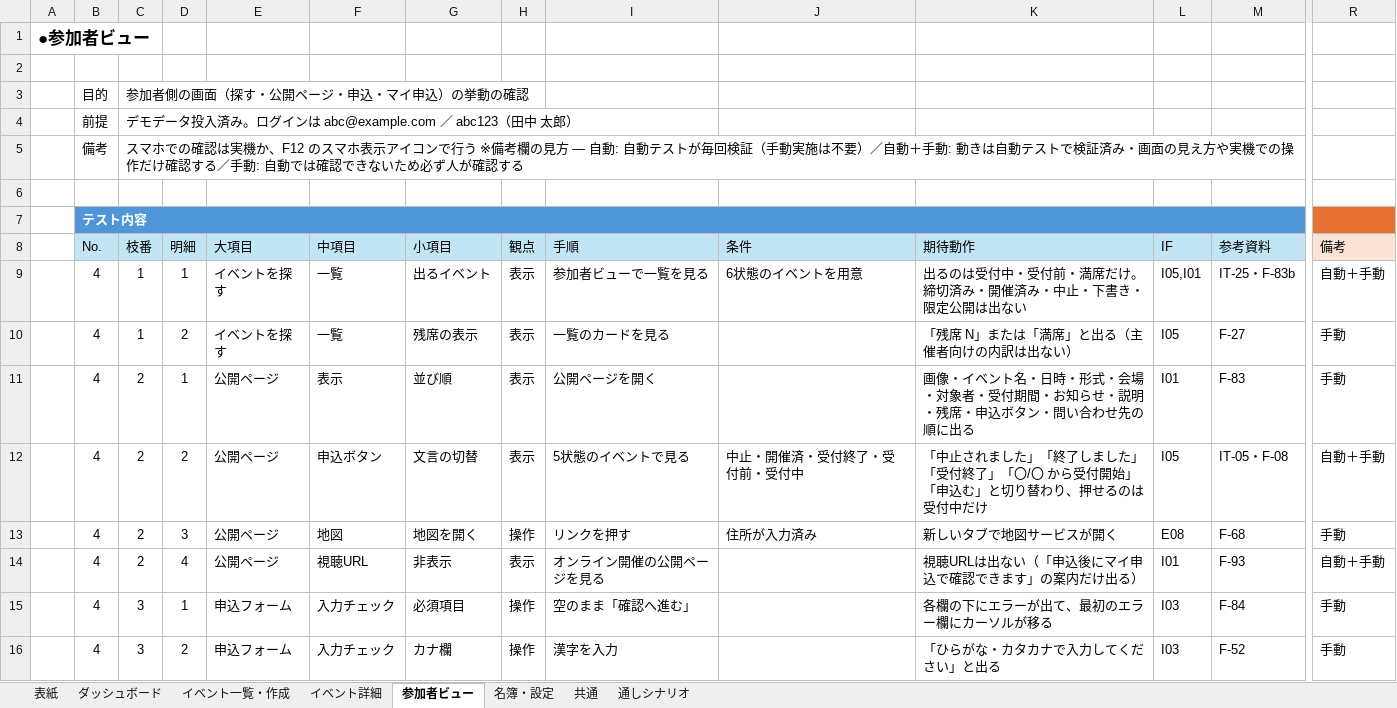
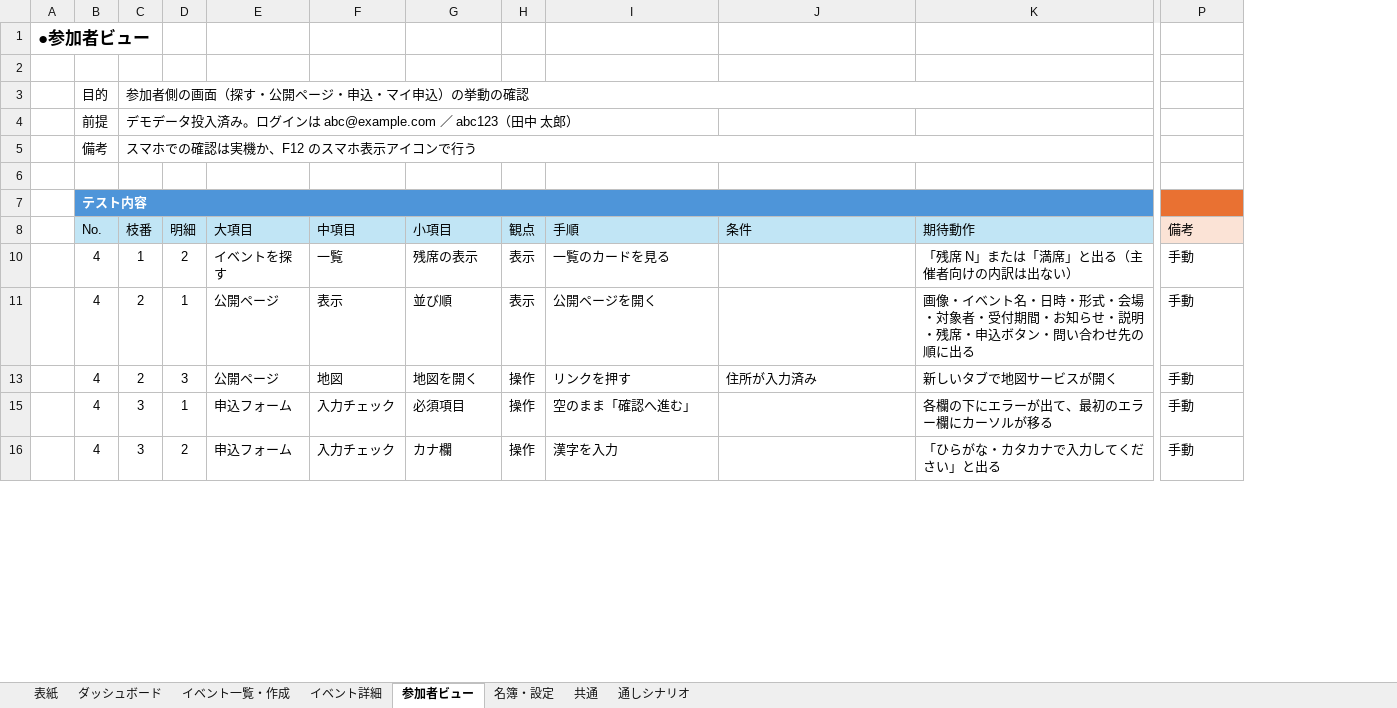
Before and after one commit to Neo-Oi/neo_event_tool, an Excel workbook: docs/結合試験項目一覧.xlsx, sheet 参加者ビュー, drawn as a sheet; only a part is shown, gaps mark what is left out; values as stored, in another font and other column widths than the file's, no borders; table styles not drawn; rows hold the shown columns only; the diff covers the shown part only; the diff names each change by its address in the sheet, - before the commit and + after, or states it on an @@ line.

```diff
--- a/docs/結合試験項目一覧.xlsx (sheet 参加者ビュー)
+++ b/docs/結合試験項目一覧.xlsx (sheet 参加者ビュー)
-column L (IF), rows 10-11: I05 | I01; row 13: E08; rows 15-16: I03 | I03
-column M (参考資料), rows 10-11: F-27 | F-83; row 13: F-68; rows 15-16: F-84 | F-52
+C3:K3 merged
-C5 (枝番): …ンで行う ※備考欄の見方 — 自動: 自動テストが毎回検証（手動実施は不要）／自動＋手動: 動きは自動テストで検証済み・画面の見え方や実機での操作だけ確認する／手動: 自動では確認できないため必ず人が確認する
+C5 (枝番): …ンで行う
+C5:K5 merged
-row 9:  | 4 | 1 | 1 | イベントを探す | 一覧 | 出るイベント | 表示 | 参加者ビューで一覧を見る | 6状態のイベントを用意 | 出るのは受付中・受付前・満席だけ。締切済み・開催済み・中止・下書き・限定公開は出ない | I05,I01 | IT-25・F-83b | 自動＋手動
-row 12:  | 4 | 2 | 2 | 公開ページ | 申込ボタン | 文言の切替 | 表示 | 5状態のイベントで見る | 中止・開催済・受付終了・受付前・受付中 | 「中止されました」「終了しました」「受付終了」「〇/〇 から受付開始」「申込む」と切り替わり、押せるのは受付中だけ | I05 | IT-05・F-08 | 自動＋手動
-row 14:  | 4 | 2 | 4 | 公開ページ | 視聴URL | 非表示 | 表示 | オンライン開催の公開ページを見る |  | 視聴URLは出ない（「申込後にマイ申込で確認できます」の案内だけ出る） | I01 | F-93 | 自動＋手動
```
Also changed, not shown: 15 removed rows elsewhere in this sheet, sheet イベント詳細, sheet 共通, sheet 通しシナリオ, sheet イベント一覧・作成, sheet ダッシュボード, sheet 名簿・設定, hidden cells, 1 other file.
